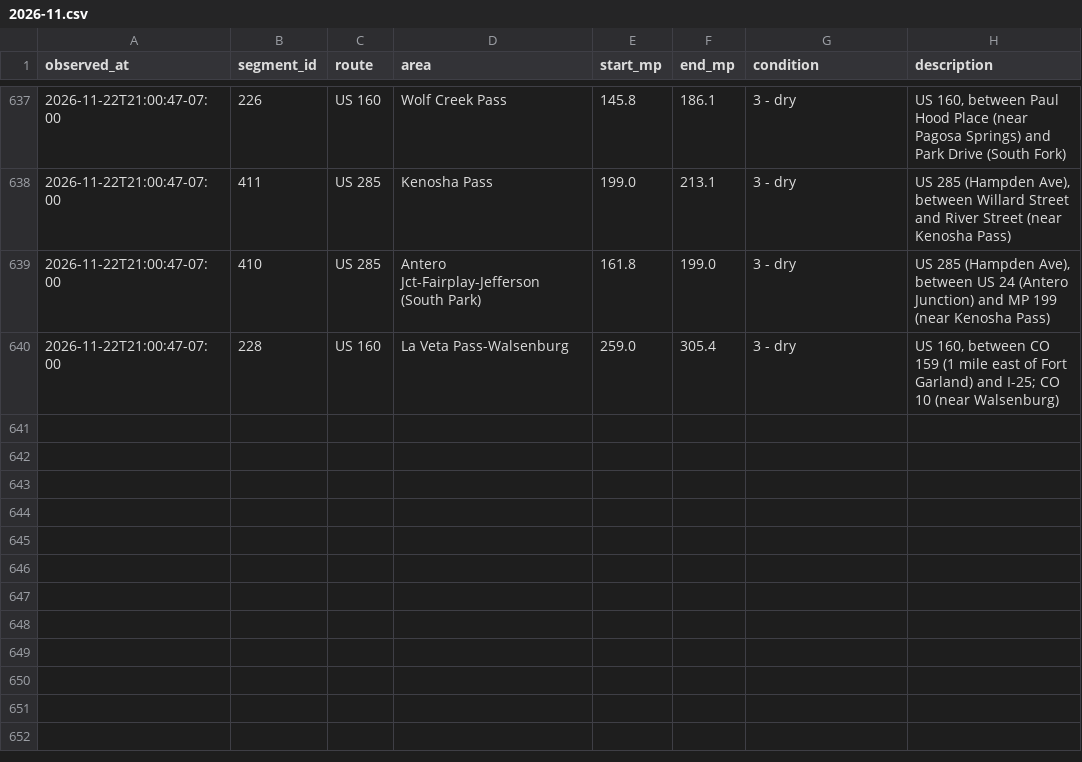
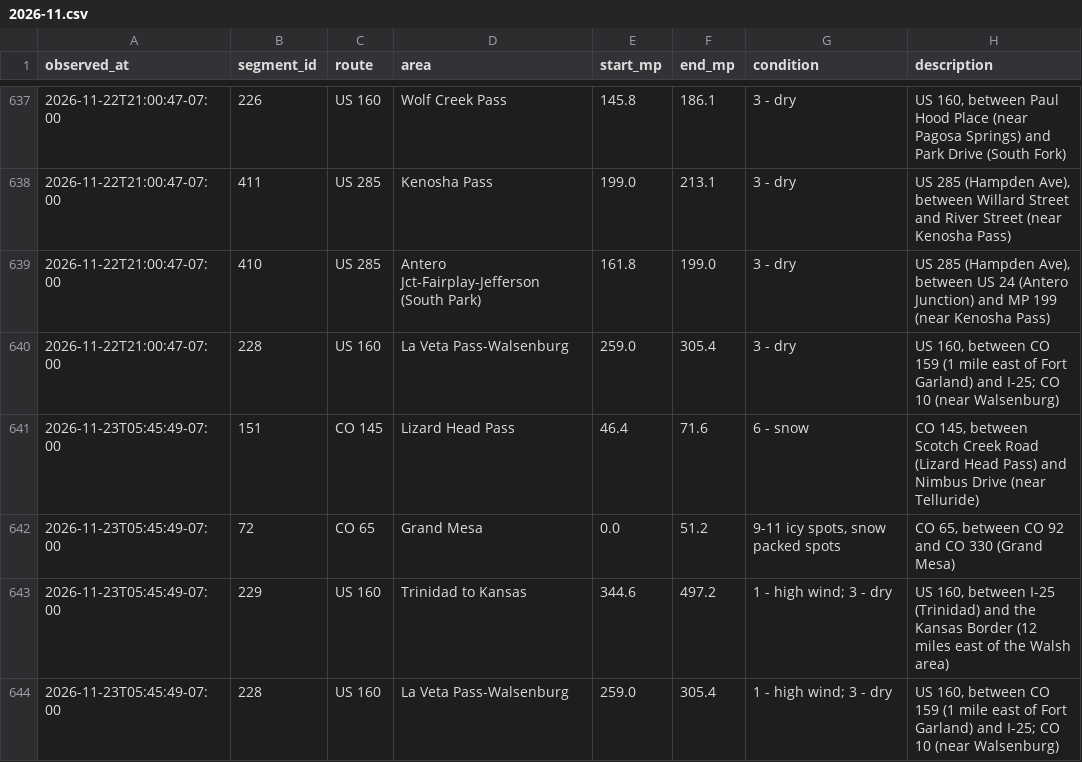
Before and after one commit to i70skibum/ski-logger, a CSV file: data/road_conditions/2026-11.csv, drawn as a sheet; only a part is shown, gaps mark what is left out.

Commit message:
data 2026-11-23T12:49Z

```diff
--- a/data/road_conditions/2026-11.csv
+++ b/data/road_conditions/2026-11.csv
@@ -640 +640,5 @@ observed_at,segment_id,route,area,start_mp,end_mp,condition,description
 2026-11-22T21:00:47-07:00,228,US 160,La Veta Pass-Walsenburg,259.0,305.4,3 - dry,"US 160, between CO 159 (1 mile east of Fort Garland) and I-25; CO 10 (near Walsenburg)"
+2026-11-23T05:45:49-07:00,151,CO 145,Lizard Head Pass,46.4,71.6,6 - snow,"CO 145, between Scotch Creek Road (Lizard Head Pass) and Nimbus Drive (near Telluride)"
+2026-11-23T05:45:49-07:00,72,CO 65,Grand Mesa,0.0,51.2,"9-11 icy spots, snow packed spots","CO 65, between CO 92 and CO 330 (Grand Mesa)"
+2026-11-23T05:45:49-07:00,229,US 160,Trinidad to Kansas,344.6,497.2,1 - high wind; 3 - dry,"US 160, between I-25 (Trinidad) and the Kansas Border (12 miles east of the Walsh area)"
+2026-11-23T05:45:49-07:00,228,US 160,La Veta Pass-Walsenburg,259.0,305.4,1 - high wind; 3 - dry,"US 160, between CO 159 (1 mile east of Fort Garland) and I-25; CO 10 (near Walsenburg)"
```
Also changed, not shown: data/errors/2026-11.csv, data/events/2026-11.csv, 7 other files.
